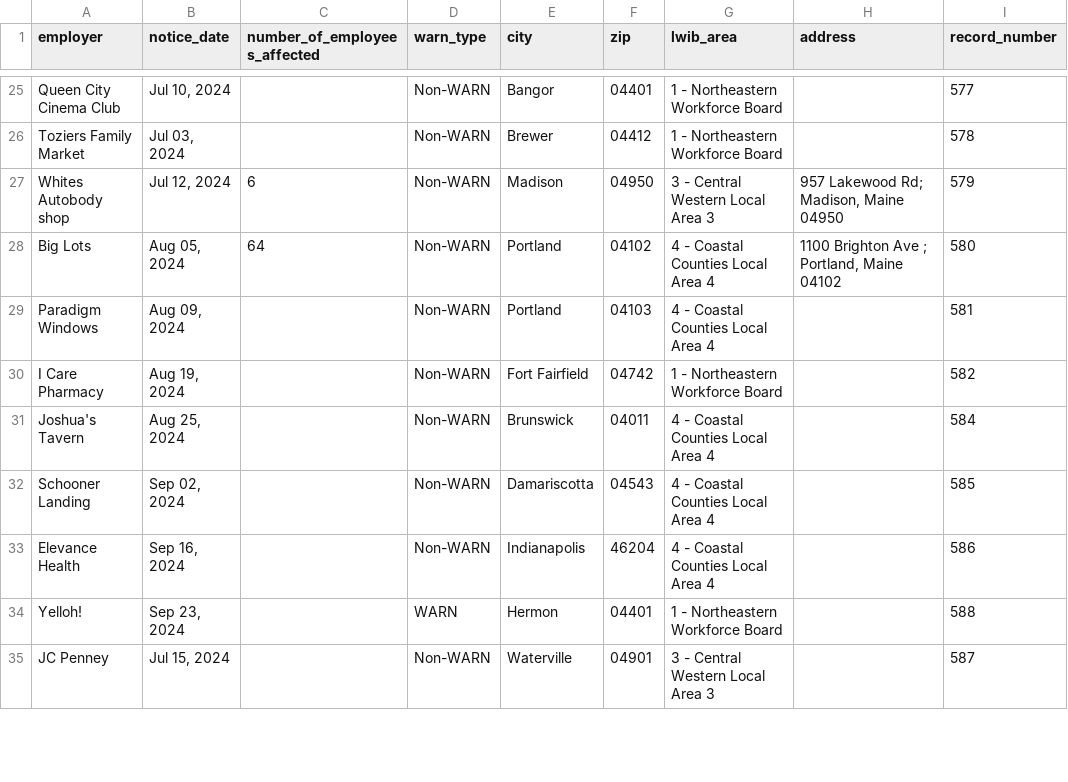
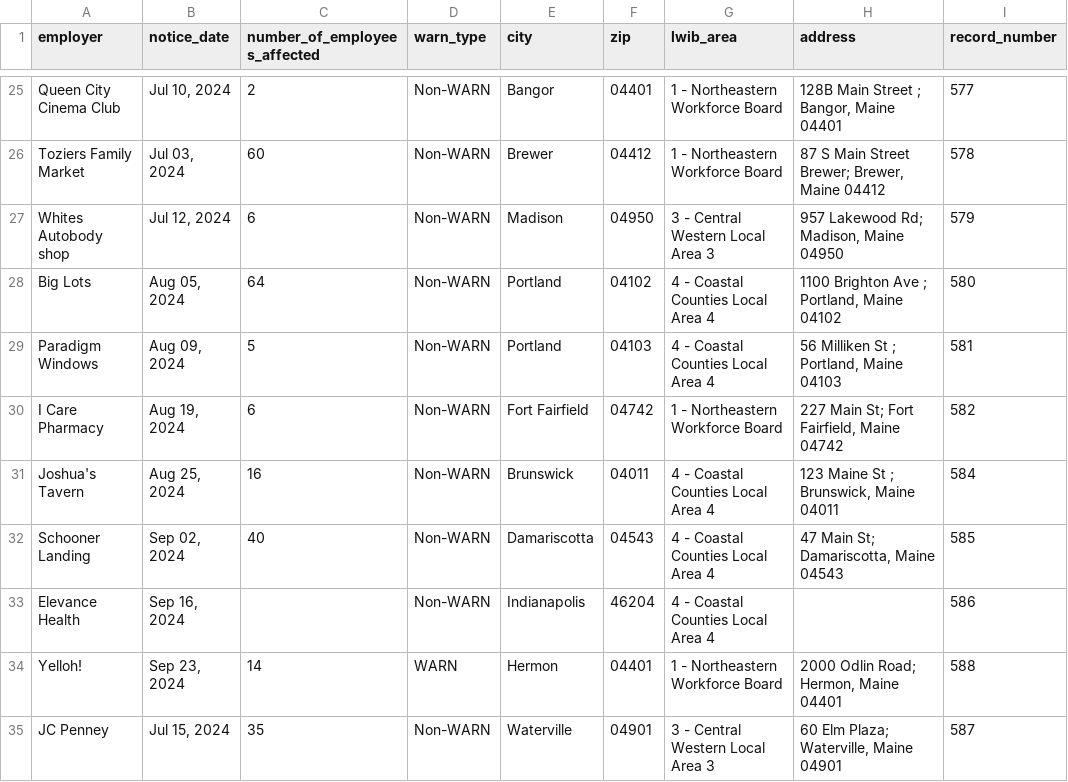
Before and after one commit to biglocalnews/layoff-watch, a CSV file: data/warn-scraper/cache/me_raw.csv, drawn as a sheet; only a part is shown, gaps mark what is left out; the diff covers the shown part only; the diff names each change by its address in the sheet, - before the commit and + after, or states it on an @@ line.

```diff
--- a/data/warn-scraper/cache/me_raw.csv
+++ b/data/warn-scraper/cache/me_raw.csv
-C25 (number_of_employees_affected): (empty)
+C25 (number_of_employees_affected): 2
-H25 (address): (empty)
+H25 (address): 128B Main Street ; Bangor, Maine 04401
-C26 (number_of_employees_affected): (empty)
+C26 (number_of_employees_affected): 60
-H26 (address): (empty)
+H26 (address): 87 S Main Street Brewer; Brewer, Maine 04412
-C29 (number_of_employees_affected): (empty)
+C29 (number_of_employees_affected): 5
-H29 (address): (empty)
+H29 (address): 56 Milliken St ; Portland, Maine 04103
-C30 (number_of_employees_affected): (empty)
+C30 (number_of_employees_affected): 6
-H30 (address): (empty)
+H30 (address): 227 Main St; Fort Fairfield, Maine 04742
-C31 (number_of_employees_affected): (empty)
+C31 (number_of_employees_affected): 16
-H31 (address): (empty)
+H31 (address): 123 Maine St ; Brunswick, Maine 04011
-C32 (number_of_employees_affected): (empty)
+C32 (number_of_employees_affected): 40
-H32 (address): (empty)
+H32 (address): 47 Main St; Damariscotta, Maine 04543
-C34 (number_of_employees_affected): (empty)
+C34 (number_of_employees_affected): 14
-H34 (address): (empty)
+H34 (address): 2000 Odlin Road; Hermon, Maine 04401
-C35 (number_of_employees_affected): (empty)
+C35 (number_of_employees_affected): 35
-H35 (address): (empty)
+H35 (address): 60 Elm Plaza; Waterville, Maine 04901
```
Also changed, not shown: 56 edited cells elsewhere in this file, data/warn-scraper/exports/me.csv, 49 other files.
